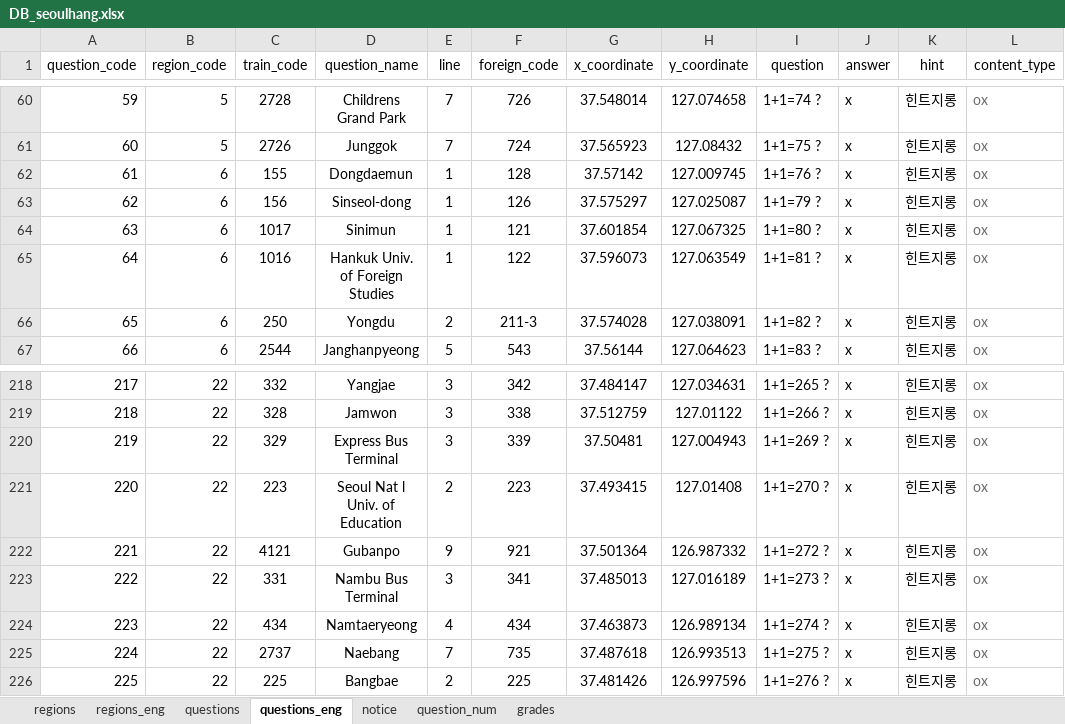
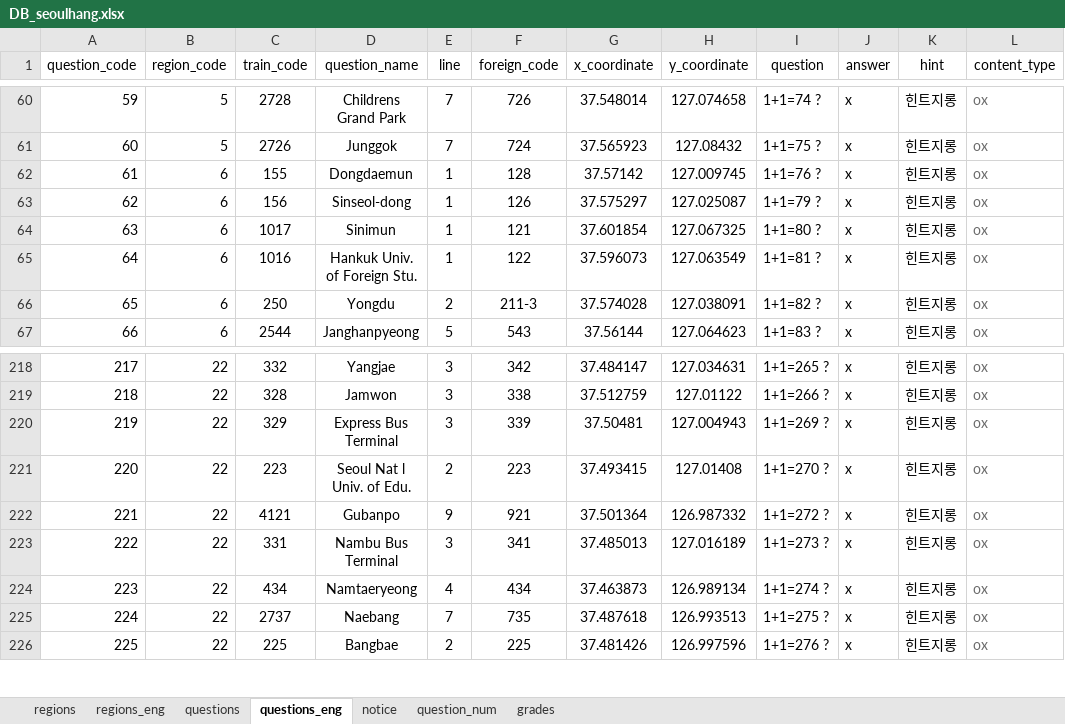
Before and after one commit to jhpark426/seoulhang_server, an Excel workbook: app/import/DB_seoulhang.xlsx, sheet questions_eng, drawn as a sheet; only a part is shown, gaps mark what is left out; values as stored, in another font and other column widths than the file's, no borders; the diff names each change by its address in the sheet, - before the commit and + after, or states it on an @@ line.

```diff
--- a/app/import/DB_seoulhang.xlsx (sheet questions_eng)
+++ b/app/import/DB_seoulhang.xlsx (sheet questions_eng)
-D65 (question_name): Hankuk Univ. of Foreign Studies
+D65 (question_name): Hankuk Univ. of Foreign Stu.
-D221 (question_name): Seoul Nat l Univ. of Education
+D221 (question_name): Seoul Nat l Univ. of Edu.
```
Also changed, not shown: sheet question_num, 1 other file.
